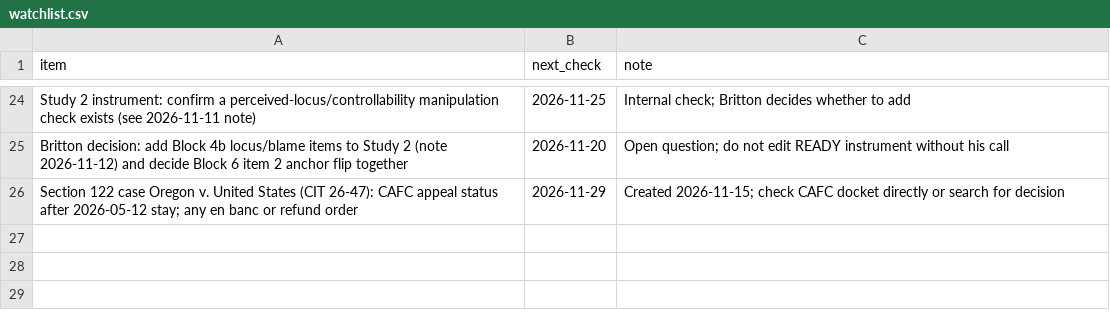
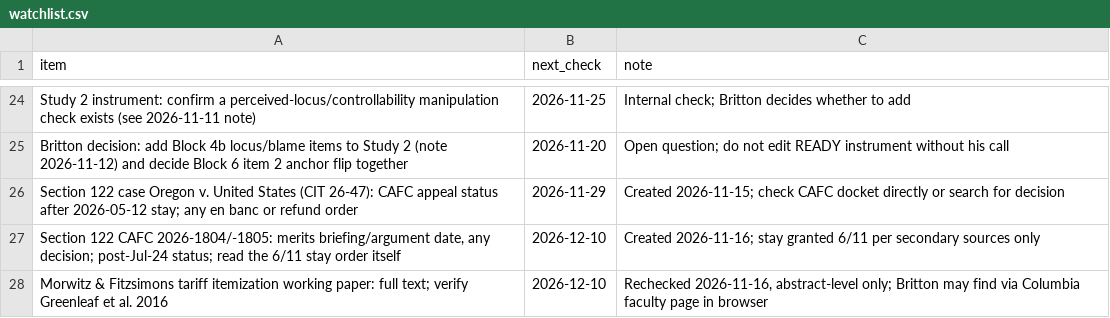
Before and after one commit to brittonleggett/research-threads-cloud, a CSV file: TARIFF_PAPER/04_DATA/watchlist.csv, drawn as a sheet; only a part is shown, gaps mark what is left out.

```diff
--- a/TARIFF_PAPER/04_DATA/watchlist.csv
+++ b/TARIFF_PAPER/04_DATA/watchlist.csv
@@ -26 +26,3 @@ Britton decision: add Block 4b locus/blame items to Study 2 (note 2026-11-12) an
 Section 122 case Oregon v. United States (CIT 26-47): CAFC appeal status after 2026-05-12 stay; any en banc or refund order,2026-11-29,Created 2026-11-15; check CAFC docket directly or search for decision
+"Section 122 CAFC 2026-1804/-1805: merits briefing/argument date, any decision; post-Jul-24 status; read the 6/11 stay order itself",2026-12-10,Created 2026-11-16; stay granted 6/11 per secondary sources only
+Morwitz & Fitzsimons tariff itemization working paper: full text; verify Greenleaf et al. 2016,2026-12-10,"Rechecked 2026-11-16, abstract-level only; Britton may find via Columbia faculty page in browser"
```
Also changed, not shown: MEAT_SUPPLY_CHAIN_PAPER/04_DATA/candidate_leads.csv, MEAT_SUPPLY_CHAIN_PAPER/04_DATA/watchlist.csv, 5 other files.
